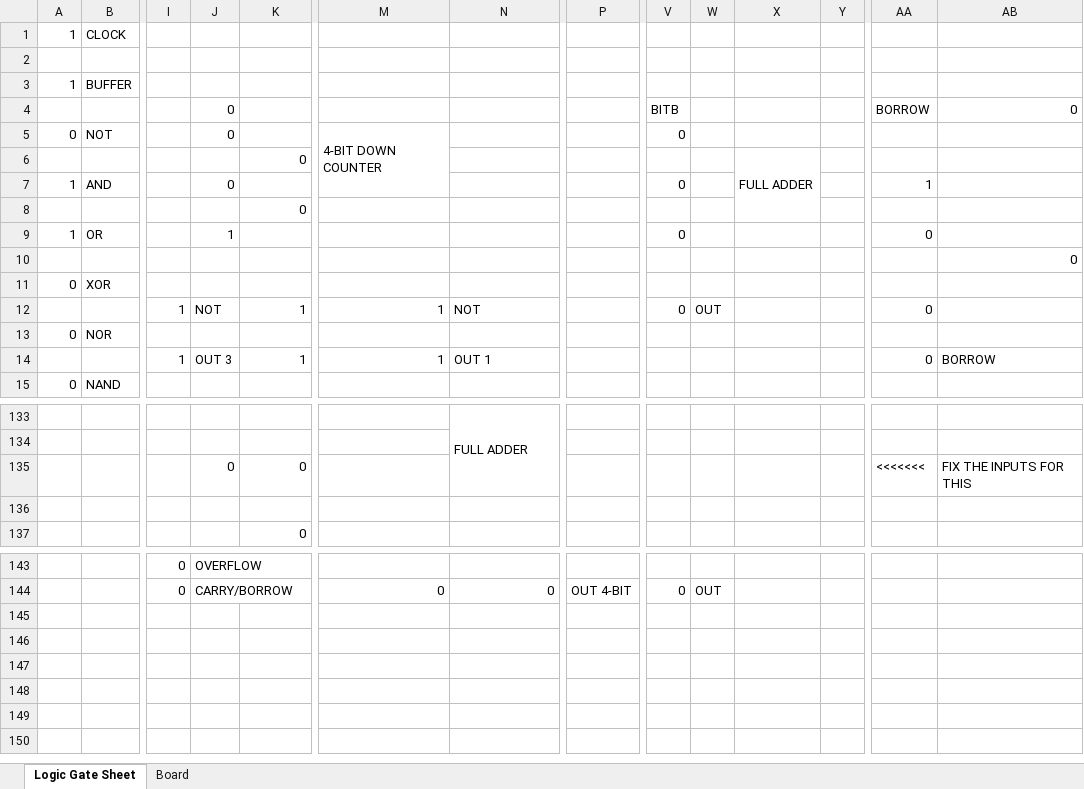
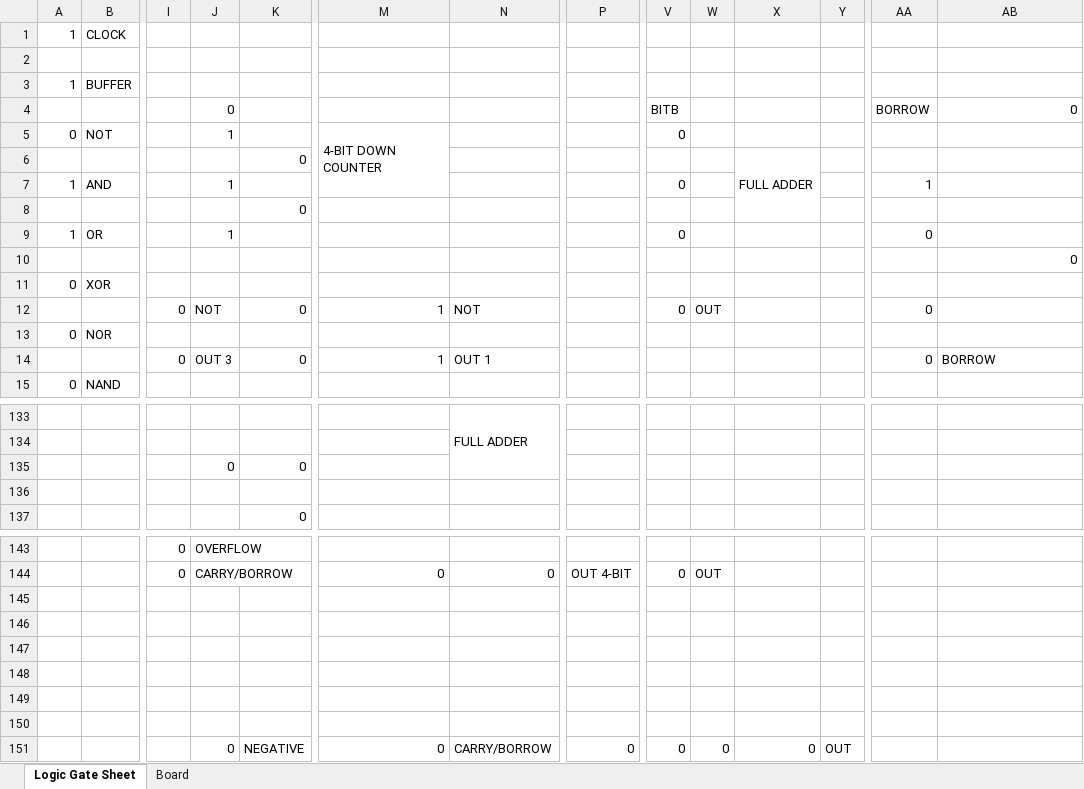
Before and after one commit to Nadelio/ePU, an Excel workbook: CPU in Excel MAIN.xlsx, sheet Logic Gate Sheet, drawn as a sheet; only a part is shown, gaps mark what is left out; values as stored, in another font and other column widths than the file's, no cell formats; conditional formats not drawn; rows hold the shown columns only; the diff covers the shown part only; the diff names each change by its address in the sheet, - before the commit and + after, or states it on an @@ line.

Commit message:
Built 4-bit ALU Subtracting 0000, from 0000 results in OUT = 1111 and NEGATIVE = 1 (aka: -7 or -15, depends on how you read it)

```diff
--- a/CPU in Excel MAIN.xlsx (sheet Logic Gate Sheet)
+++ b/CPU in Excel MAIN.xlsx (sheet Logic Gate Sheet)
-J5: 0
+J5: 1
-J7: 0
+J7: 1
-I12: 1
+I12: 0
-K12: 1
+K12: 0
-I14: 1
+I14: 0
-K14: 1
+K14: 0
-AA135: <<<<<<<
+AA135: (empty)
-AB135: FIX THE INPUTS FOR THIS
+AB135: (empty)
+row 145: (empty)
+row 146: (empty)
+row 147: (empty)
+row 148: (empty)
+row 149: (empty)
+row 150: (empty)
+row 151:  |  |  | 0 | NEGATIVE | 0 | CARRY/BORROW | 0 | 0 | 0 | 0 | OUT
```
Also changed, not shown: 4 added rows, 4 removed rows, 16 edited cells and merged cells elsewhere in this sheet, cell formats, formulas that keep their value.
